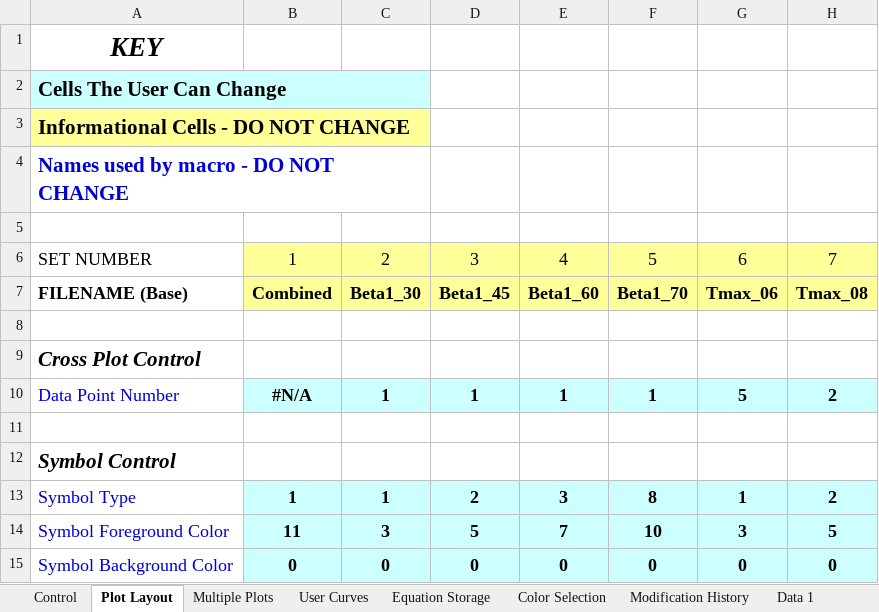
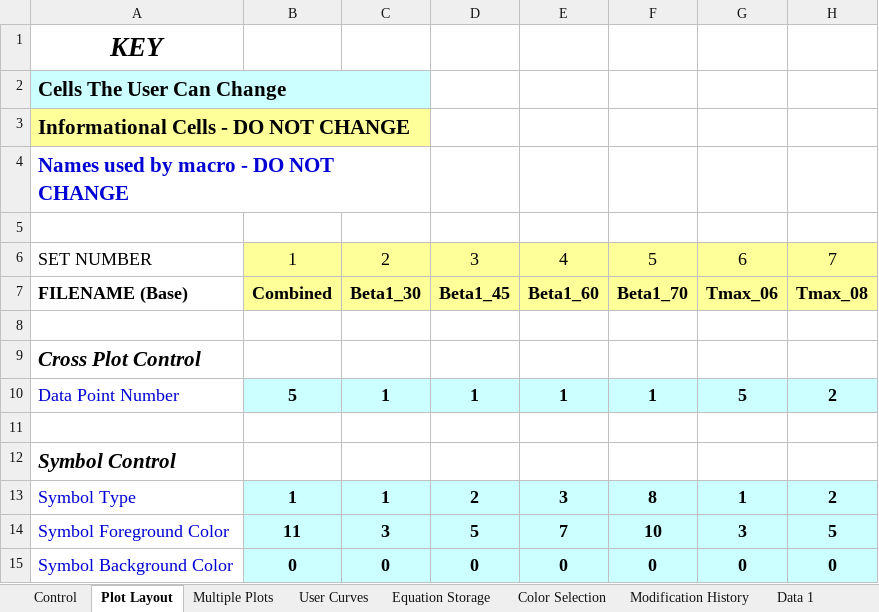
Before and after one commit to Ask30/Multigraph, an Excel workbook: MULTI_GRAPH_V3.0.xlsm, sheet Plot Layout, drawn as a sheet; only a part is shown; values as stored, in another font and other column widths than the file's, no borders; charts and pictures not drawn; the diff names each change by its address in the sheet, - before the commit and + after, or states it on an @@ line.

```diff
--- a/MULTI_GRAPH_V3.0.xlsm (sheet Plot Layout)
+++ b/MULTI_GRAPH_V3.0.xlsm (sheet Plot Layout)
-B10: #N/A
+B10: 5
```
Also changed, not shown: sheet Data 1, charts or pictures.
